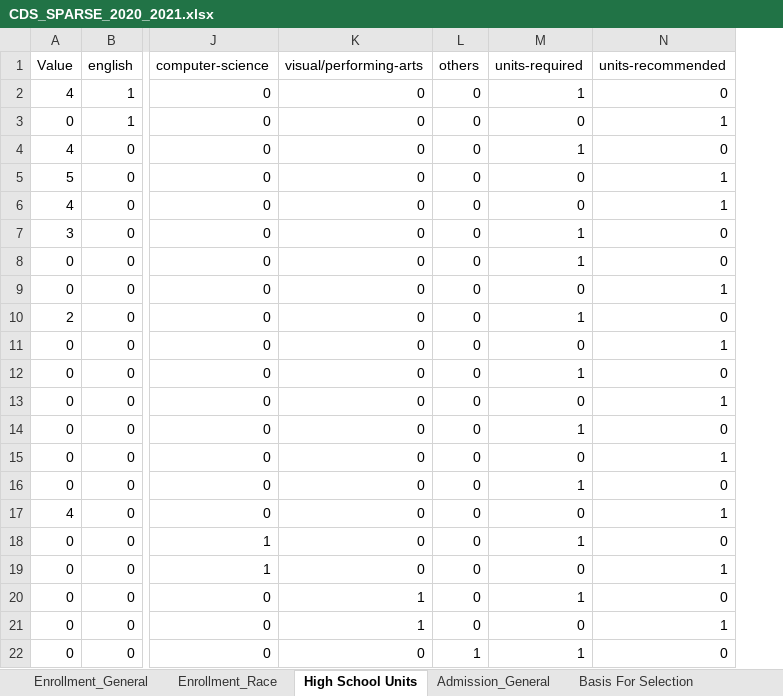
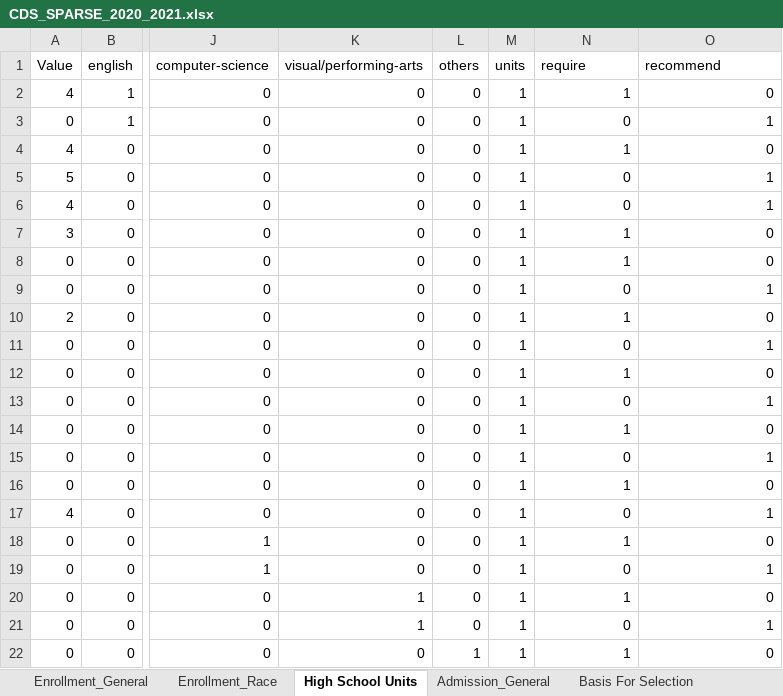
Before and after one commit to rhit-dingb/rhit_IRPA_2023, an Excel workbook: CDSData/CDS_SPARSE_2020_2021.xlsx, sheet High School Units, drawn as a sheet; only a part is shown, gaps mark what is left out; values as stored, in another font and other column widths than the file's, no borders; addresses are those after the commit; the diff names each change by its address in the sheet, - before the commit and + after, or states it on an @@ line.

Commit message:
added training data and defined entities for transfer admission and redesigned entity for high school units need to rewrite test for that

```diff
--- a/CDSData/CDS_SPARSE_2020_2021.xlsx (sheet High School Units)
+++ b/CDSData/CDS_SPARSE_2020_2021.xlsx (sheet High School Units)
+column M (units), rows 2-22: all 1
-N1: units-required
+N1: require
-O1: units-recommended
+O1: recommend
```
Also changed, not shown: 14 other files.
